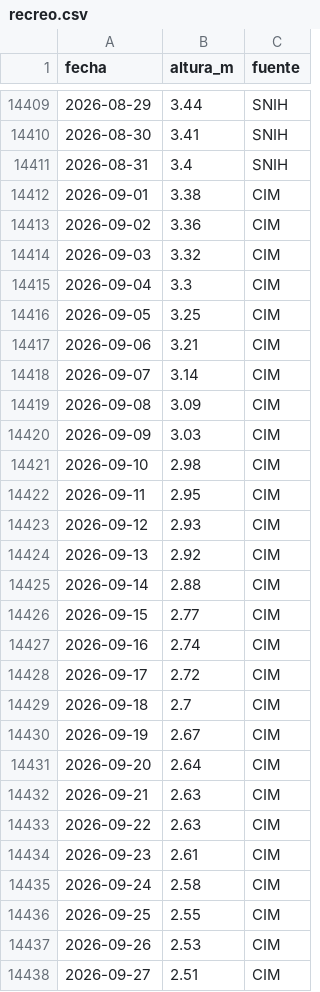
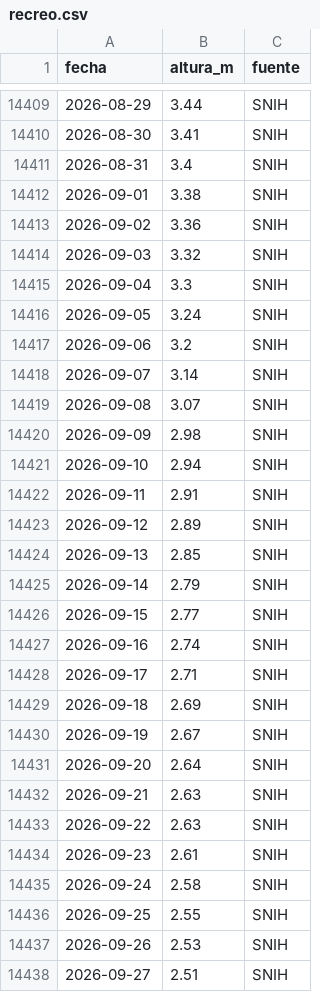
Before and after one commit to elfrancho/rios, a CSV file: datos_salado/recreo.csv, drawn as a sheet; only a part is shown, gaps mark what is left out; the diff covers the shown part only.

```diff
--- a/datos_salado/recreo.csv
+++ b/datos_salado/recreo.csv
@@ -14411,28 +14411,28 @@ fecha,altura_m,fuente
 2026-08-31,3.4,SNIH
-2026-09-01,3.38,CIM
-2026-09-02,3.36,CIM
-2026-09-03,3.32,CIM
-2026-09-04,3.3,CIM
-2026-09-05,3.25,CIM
-2026-09-06,3.21,CIM
-2026-09-07,3.14,CIM
-2026-09-08,3.09,CIM
-2026-09-09,3.03,CIM
-2026-09-10,2.98,CIM
-2026-09-11,2.95,CIM
-2026-09-12,2.93,CIM
-2026-09-13,2.92,CIM
-2026-09-14,2.88,CIM
-2026-09-15,2.77,CIM
-2026-09-16,2.74,CIM
-2026-09-17,2.72,CIM
-2026-09-18,2.7,CIM
-2026-09-19,2.67,CIM
-2026-09-20,2.64,CIM
-2026-09-21,2.63,CIM
-2026-09-22,2.63,CIM
-2026-09-23,2.61,CIM
-2026-09-24,2.58,CIM
-2026-09-25,2.55,CIM
-2026-09-26,2.53,CIM
-2026-09-27,2.51,CIM
+2026-09-01,3.38,SNIH
+2026-09-02,3.36,SNIH
+2026-09-03,3.32,SNIH
+2026-09-04,3.3,SNIH
+2026-09-05,3.24,SNIH
+2026-09-06,3.2,SNIH
+2026-09-07,3.14,SNIH
+2026-09-08,3.07,SNIH
+2026-09-09,2.98,SNIH
+2026-09-10,2.94,SNIH
+2026-09-11,2.91,SNIH
+2026-09-12,2.89,SNIH
+2026-09-13,2.85,SNIH
+2026-09-14,2.79,SNIH
+2026-09-15,2.77,SNIH
+2026-09-16,2.74,SNIH
+2026-09-17,2.71,SNIH
+2026-09-18,2.69,SNIH
+2026-09-19,2.67,SNIH
+2026-09-20,2.64,SNIH
+2026-09-21,2.63,SNIH
+2026-09-22,2.63,SNIH
+2026-09-23,2.61,SNIH
+2026-09-24,2.58,SNIH
+2026-09-25,2.55,SNIH
+2026-09-26,2.53,SNIH
+2026-09-27,2.51,SNIH
```
Also changed, not shown: 6 edited cells elsewhere in this file, datos_salado/setubal.csv, datos_salado/tostado.csv.
